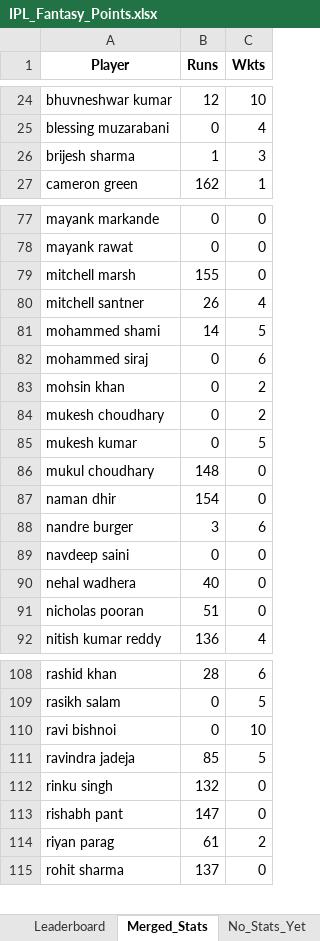
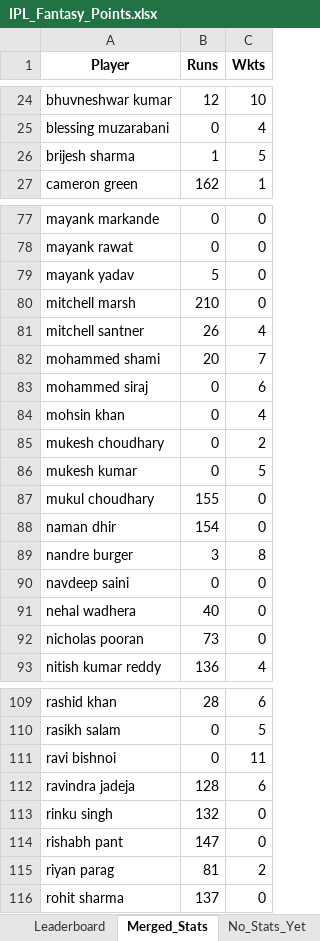
Before and after one commit to pratikalwaysrocks/Wadi-IPL-2026, an Excel workbook: IPL_Fantasy_Points.xlsx, sheet Merged_Stats, drawn as a sheet; only a part is shown, gaps mark what is left out; values as stored, in another font and other column widths than the file's, no borders; addresses are those after the commit; the diff covers the shown part only; the diff names each change by its address in the sheet, - before the commit and + after, or states it on an @@ line.

```diff
--- a/IPL_Fantasy_Points.xlsx (sheet Merged_Stats)
+++ b/IPL_Fantasy_Points.xlsx (sheet Merged_Stats)
-C26 (Wkts): 3
+C26 (Wkts): 5
+row 79: mayank yadav | 5 | 0
-B80 (Runs): 155
+B80 (Runs): 210
-B82 (Runs): 14
+B82 (Runs): 20
-C82 (Wkts): 5
+C82 (Wkts): 7
-C84 (Wkts): 2
+C84 (Wkts): 4
-B87 (Runs): 148
+B87 (Runs): 155
-C89 (Wkts): 6
+C89 (Wkts): 8
-B92 (Runs): 51
+B92 (Runs): 73
-C111 (Wkts): 10
+C111 (Wkts): 11
-B112 (Runs): 85
+B112 (Runs): 128
-C112 (Wkts): 5
+C112 (Wkts): 6
-B115 (Runs): 61
+B115 (Runs): 81
```
Also changed, not shown: 1 added row and 8 edited cells elsewhere in this sheet, sheet Player_Points, sheet Leaderboard, sheet No_Stats_Yet, sheet AI_Matches, ipl_stats_2026.xlsx, 3 other files.
